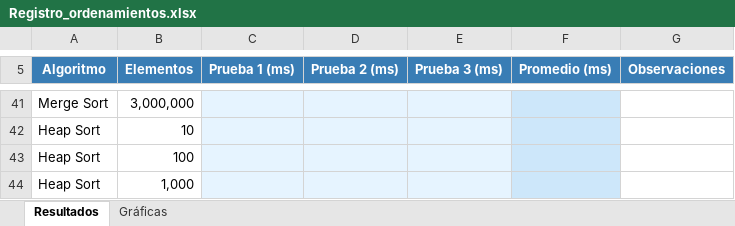
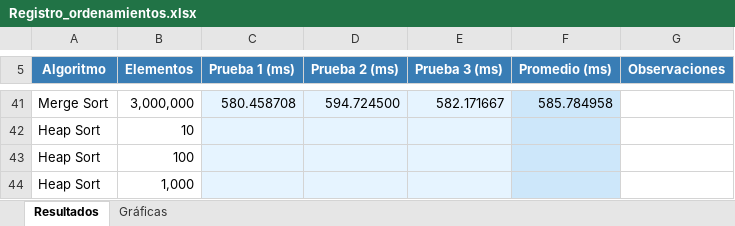
Before and after one commit to Reyesalv20/AlgoritmosOrdenamiento, an Excel workbook: Registro_ordenamientos.xlsx, sheet Resultados, drawn as a sheet; only a part is shown, gaps mark what is left out; values as stored, in another font and other column widths than the file's, no borders; the diff covers the shown part only; the diff names each change by its address in the sheet, - before the commit and + after, or states it on an @@ line.

Commit message:
Implementar Merge Sort y medir sus tiempos de ejecución
- Dividir el arreglo en mitades mediante recursión.
- Unir las mitades ordenadas para obtener el arreglo final.
- Permitir ingresar la cantidad de elementos.
- Realizar tres pruebas con semillas fijas para comparar los mismos datos entre algoritmos.
- Medir el ordenamiento en milisegundos, calcular el promedio y verificar que los datos queden ordenados.

```diff
--- a/Registro_ordenamientos.xlsx (sheet Resultados)
+++ b/Registro_ordenamientos.xlsx (sheet Resultados)
-C41 (Prueba 1 (ms)): (empty)
+C41 (Prueba 1 (ms)): 580.458708
-D41 (Prueba 2 (ms)): (empty)
+D41 (Prueba 2 (ms)): 594.724500
-E41 (Prueba 3 (ms)): (empty)
+E41 (Prueba 3 (ms)): 582.171667
-F41 (Promedio (ms)): (empty)
+F41 (Promedio (ms)): 585.784958
```
Also changed, not shown: 18 added rows, 18 removed rows and 36 edited cells elsewhere in this sheet, sheet Gráficas, charts or pictures, 2 other files.
